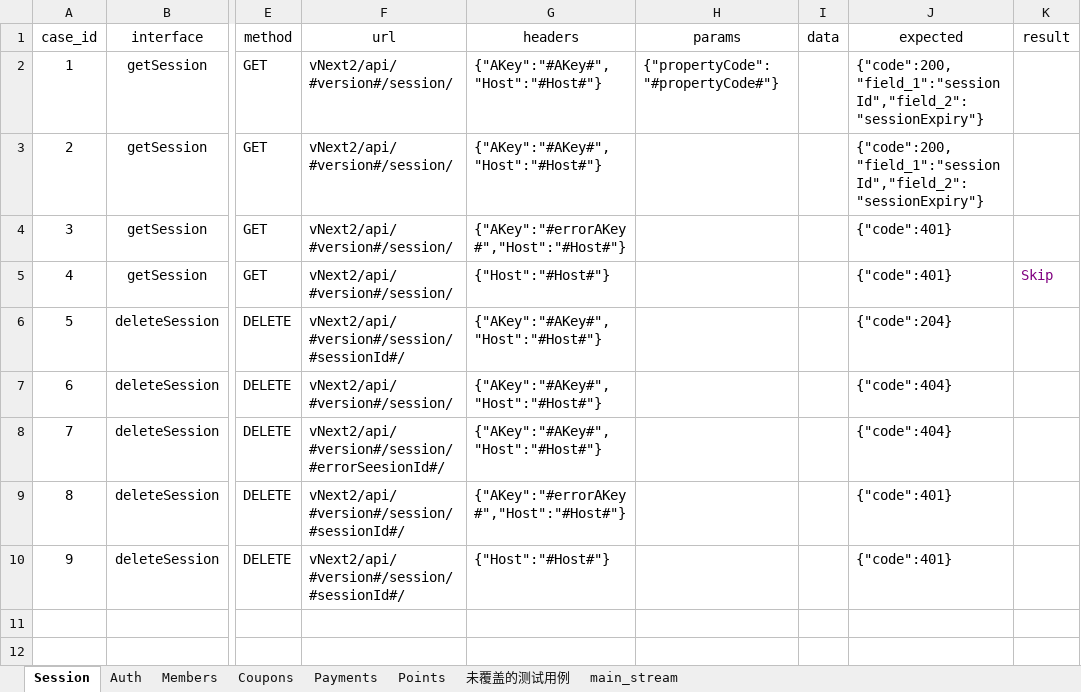
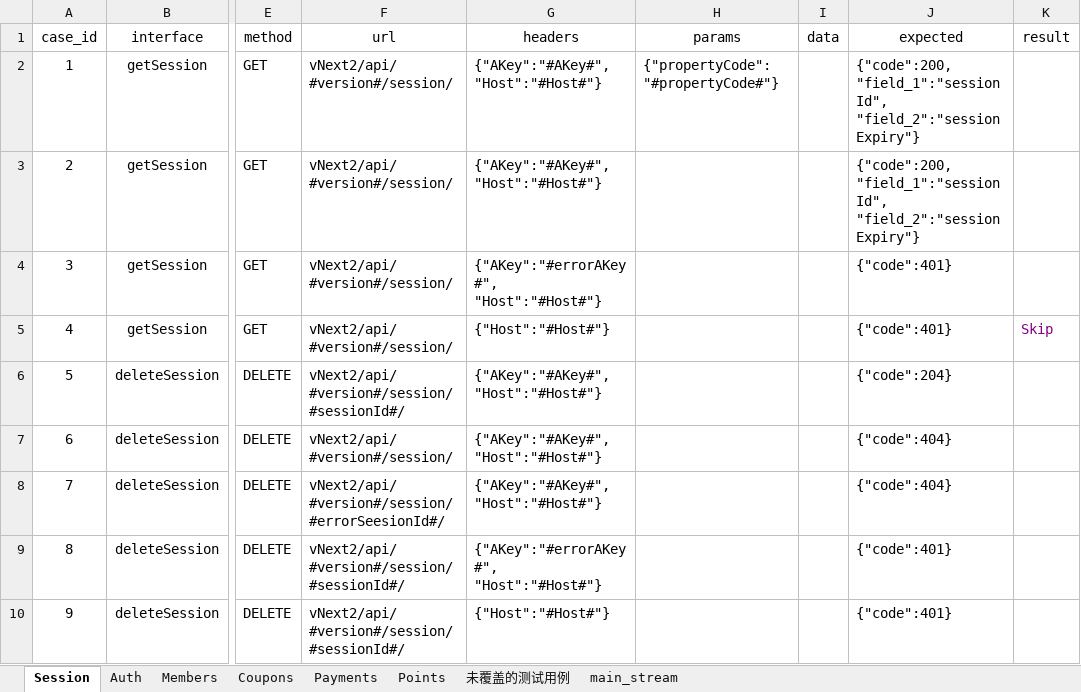
Before and after one commit to Frand-Chen/LPS_Interface_Automation, an Excel workbook: data/LPS_testcases.xlsx, sheet Session, drawn as a sheet; only a part is shown, gaps mark what is left out; values as stored, in another font and other column widths than the file's, no borders; ↵ is a line break in a cell; the diff names each change by its address in the sheet, - before the commit and + after, or states it on an @@ line.

```diff
--- a/data/LPS_testcases.xlsx (sheet Session)
+++ b/data/LPS_testcases.xlsx (sheet Session)
-G2:G3 (headers): {"AKey":"#AKey#","Host":"#Host#"}
+G2:G3 (headers): {"AKey":"#AKey#", ↵ "Host":"#Host#"}
-J2:J3 (expected): {"code":200,"field_1":"sessionId","field_2":"sessionExpiry"}
+J2:J3 (expected): {"code":200, ↵ "field_1":"sessionId", ↵ "field_2":"sessionExpiry"}
-G4 (headers): {"AKey":"#errorAKey#","Host":"#Host#"}
+G4 (headers): {"AKey":"#errorAKey#", ↵ "Host":"#Host#"}
-G6:G8 (headers): {"AKey":"#AKey#","Host":"#Host#"}
+G6:G8 (headers): {"AKey":"#AKey#", ↵ "Host":"#Host#"}
-G9 (headers): {"AKey":"#errorAKey#","Host":"#Host#"}
+G9 (headers): {"AKey":"#errorAKey#", ↵ "Host":"#Host#"}
```
Also changed, not shown: sheet Coupons, sheet Members, sheet Auth, 5 other files.
